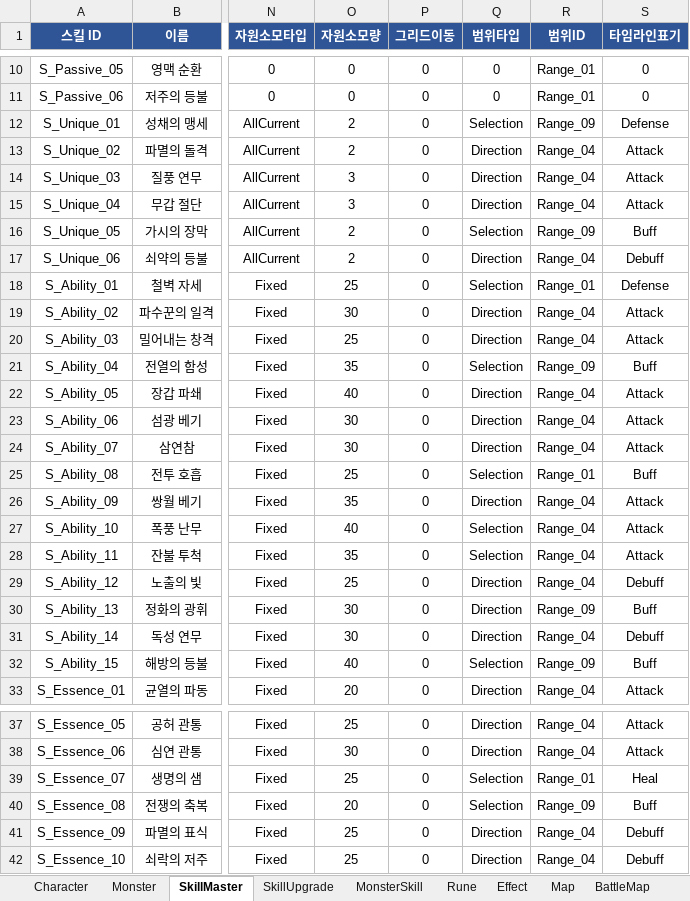
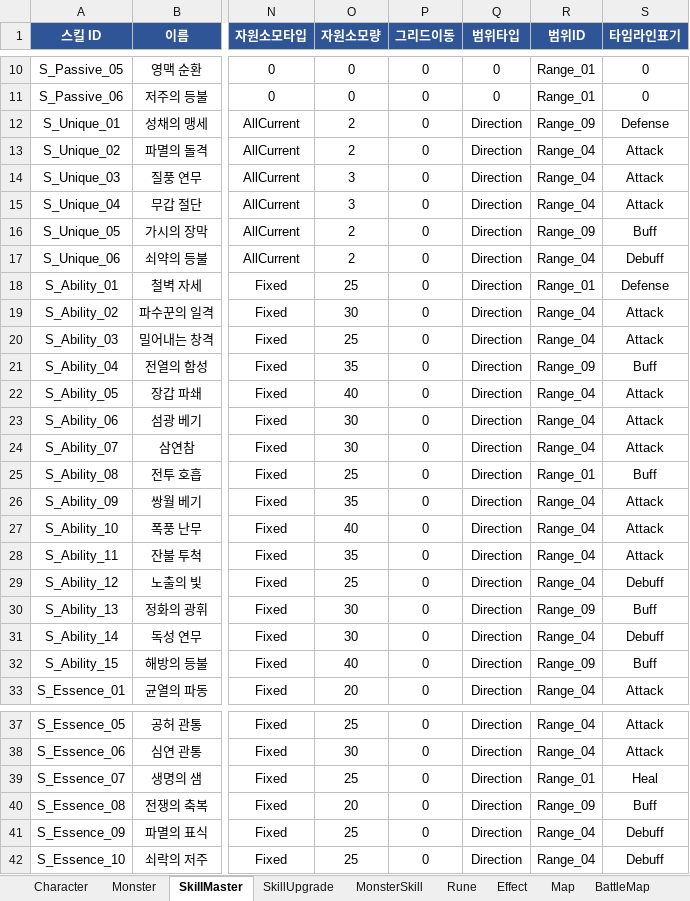
Before and after one commit to BIRANG22/RELIC, an Excel workbook: Assets/ExcelSource/GameData.xlsx, sheet SkillMaster, drawn as a sheet; only a part is shown, gaps mark what is left out; values as stored, in another font and other column widths than the file's, no borders; the diff names each change by its address in the sheet, - before the commit and + after, or states it on an @@ line.

```diff
--- a/Assets/ExcelSource/GameData.xlsx (sheet SkillMaster)
+++ b/Assets/ExcelSource/GameData.xlsx (sheet SkillMaster)
-Q12 (범위타입): Selection
+Q12 (범위타입): Direction
-Q16 (범위타입): Selection
+Q16 (범위타입): Direction
-Q18 (범위타입): Selection
+Q18 (범위타입): Direction
-Q21 (범위타입): Selection
+Q21 (범위타입): Direction
-Q25 (범위타입): Selection
+Q25 (범위타입): Direction
-Q27:Q28 (범위타입): Selection
+Q27:Q28 (범위타입): Direction
-Q32 (범위타입): Selection
+Q32 (범위타입): Direction
-Q39:Q40 (범위타입): Selection
+Q39:Q40 (범위타입): Direction
```
Also changed, not shown: sheet MonsterSkill, 58 other files.
